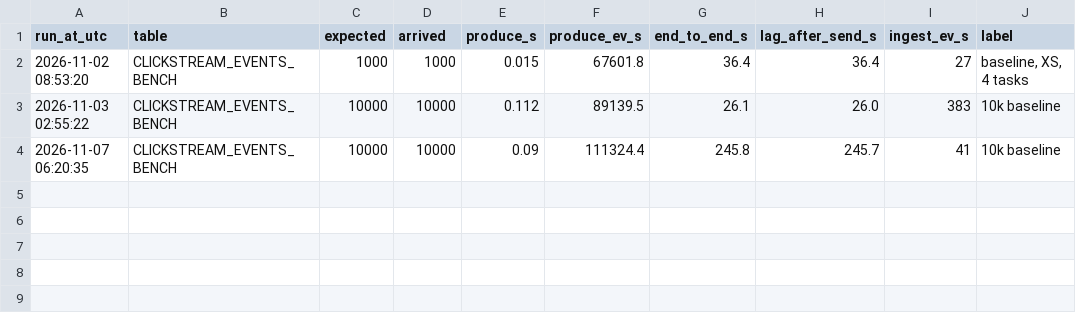
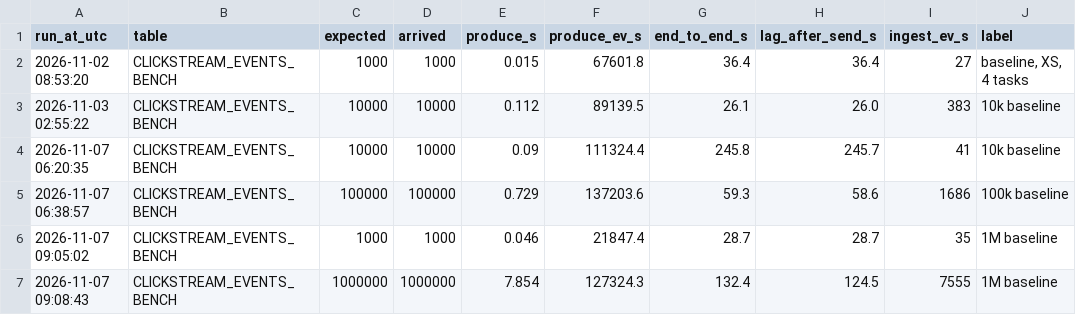
Before and after one commit to SiwaleKamasatjakul/course-recommendation-pipeline, a CSV file: bench_results/ingest_results.csv, drawn as a sheet; the diff names each change by its address in the sheet, - before the commit and + after, or states it on an @@ line.

```diff
--- a/bench_results/ingest_results.csv
+++ b/bench_results/ingest_results.csv
+row 5: 2026-11-07 06:38:57 | CLICKSTREAM_EVENTS_BENCH | 100000 | 100000 | 0.729 | 137203.6 | 59.3 | 58.6 | 1686 | 100k baseline
+row 6: 2026-11-07 09:05:02 | CLICKSTREAM_EVENTS_BENCH | 1000 | 1000 | 0.046 | 21847.4 | 28.7 | 28.7 | 35 | 1M baseline
+row 7: 2026-11-07 09:08:43 | CLICKSTREAM_EVENTS_BENCH | 1000000 | 1000000 | 7.854 | 127324.3 | 132.4 | 124.5 | 7555 | 1M baseline
```
Also changed, not shown: 2 other files.
